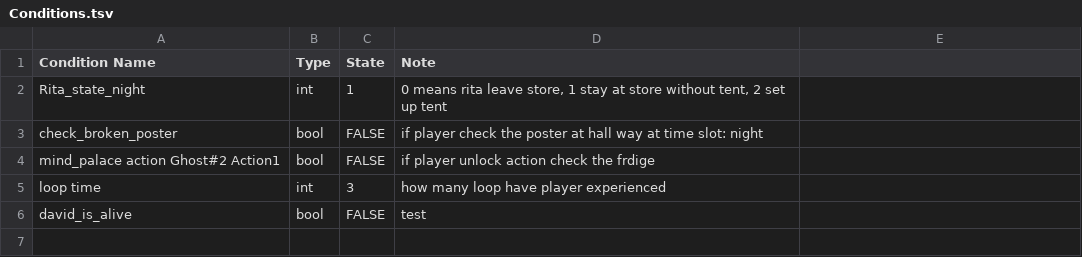
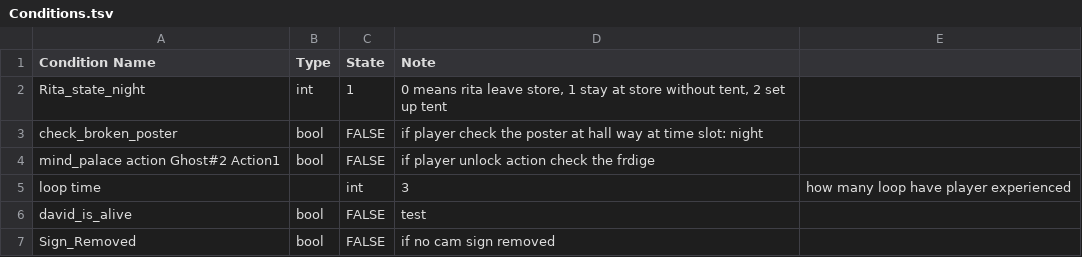
Before and after one commit to Talking-Chicken/StarRing_Master, a TSV file: Assets/Resources/Conditions.tsv, drawn as a sheet.

```diff
--- a/Assets/Resources/Conditions.tsv
+++ b/Assets/Resources/Conditions.tsv
@@ -4,3 +4,4 @@ check_broken_poster	bool	FALSE	if player check the poster at hall way at  time s
 mind_palace action Ghost#2 Action1	bool	FALSE	if player unlock action check the frdige
-loop time	int	3	how many loop have player experienced
+loop time		int	3	how many loop have player experienced
 david_is_alive	bool	FALSE	test
+Sign_Removed	bool	FALSE	if no cam sign removed
```
Also changed, not shown: 9 other files.
